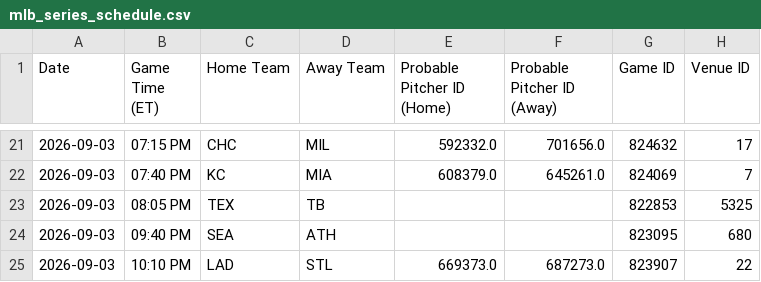
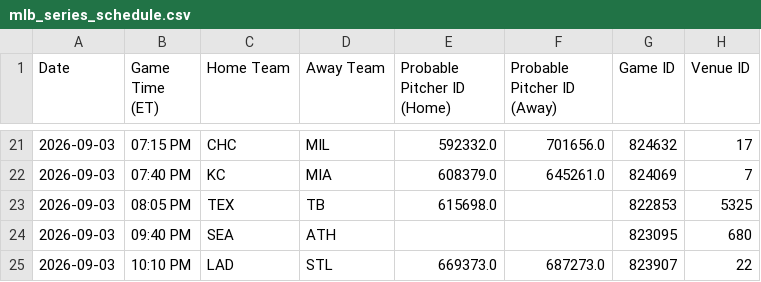
Before and after one commit to prsm-labs/going-yard, a CSV file: public/data/mlb_series_schedule.csv, drawn as a sheet; only a part is shown, gaps mark what is left out; the diff names each change by its address in the sheet, - before the commit and + after, or states it on an @@ line.

```diff
--- a/public/data/mlb_series_schedule.csv
+++ b/public/data/mlb_series_schedule.csv
-E23 (Probable Pitcher ID (Home)): (empty)
+E23 (Probable Pitcher ID (Home)): 615698.0
```
Also changed, not shown: public/data/daily_summary.csv, public/data/daily_summary_tomorrow.csv, 9 other files.
